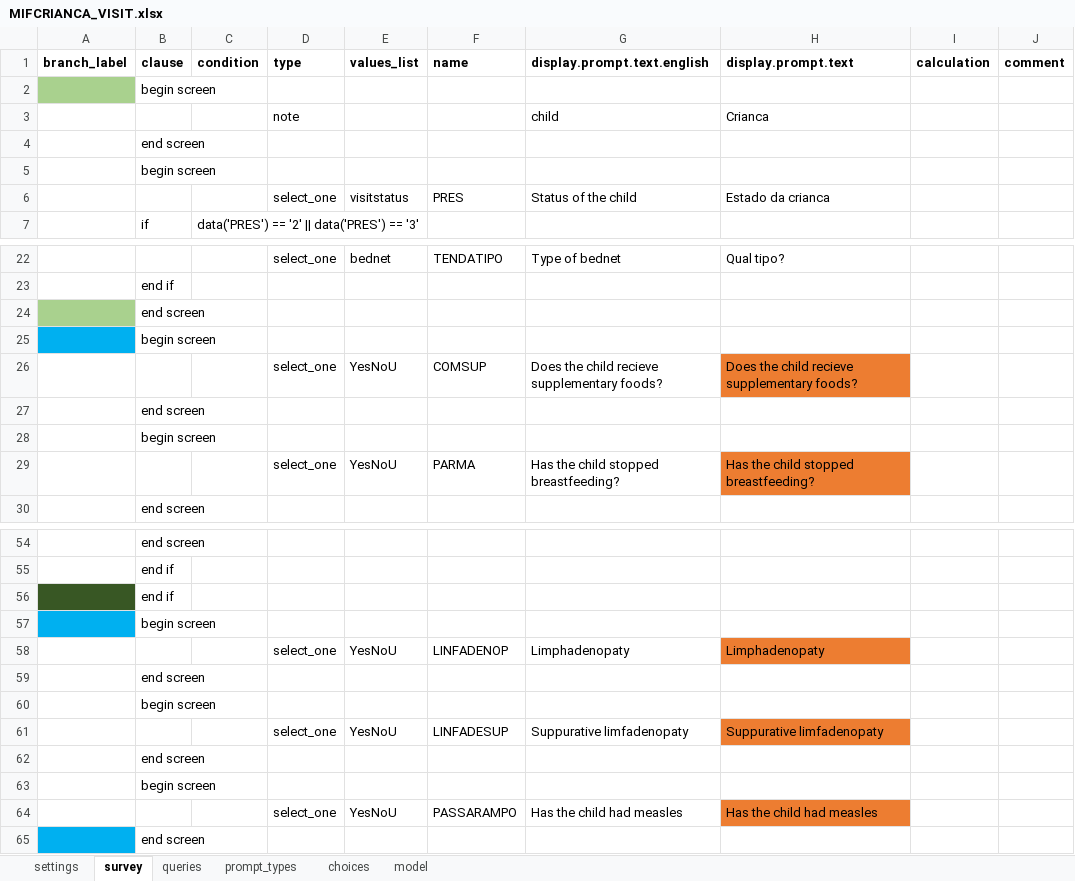
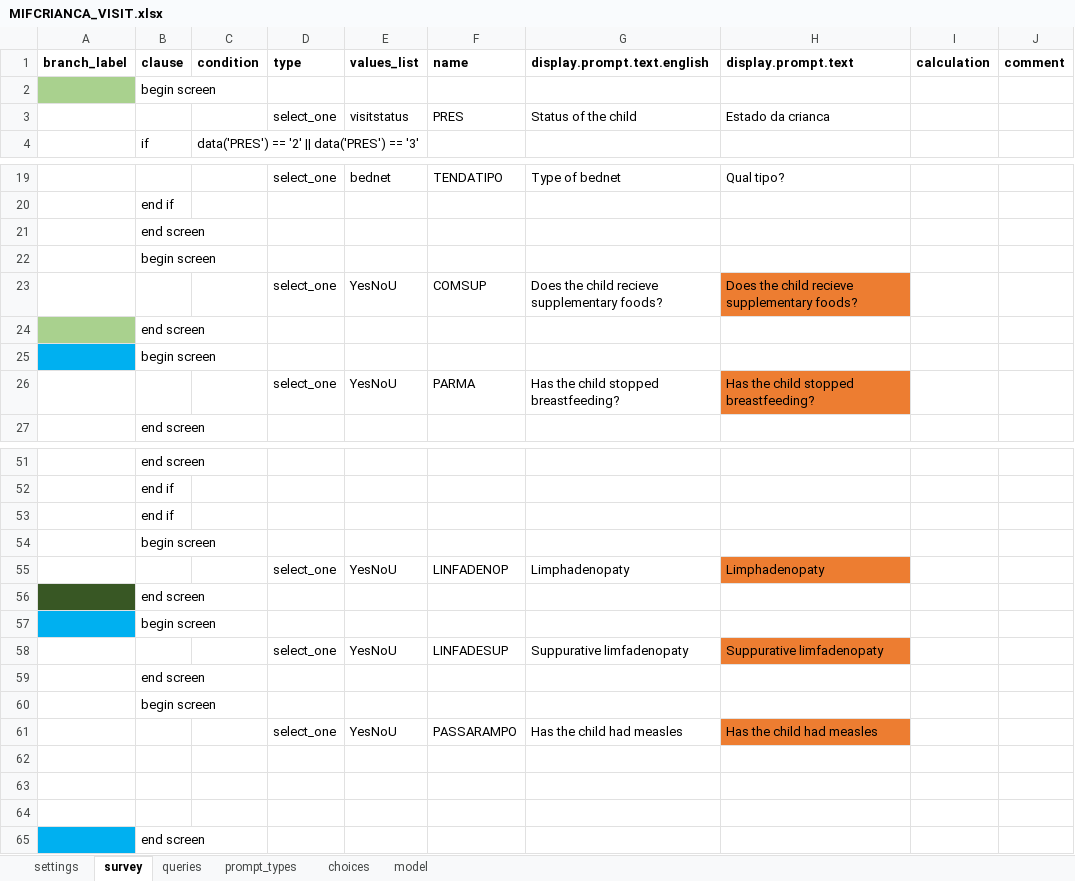
Before and after one commit to BandimHealthProject/EqM, an Excel workbook: app/config/tables/MIFCRIANCA_VISIT/forms/MIFCRIANCA_VISIT/MIFCRIANCA_VISIT.xlsx, sheet survey, drawn as a sheet; only a part is shown, gaps mark what is left out; values as stored, in another font and other column widths than the file's, no borders; removed rows and columns are numbered as before the commit, all else as after; the diff covers the shown part only; the diff names each change by its address in the sheet, - before the commit and + after, or states it on an @@ line.

Commit message:
fix2 MIFCRIANCA_VISIT

```diff
--- a/app/config/tables/MIFCRIANCA_VISIT/forms/MIFCRIANCA_VISIT/MIFCRIANCA_VISIT.xlsx (sheet survey)
+++ b/app/config/tables/MIFCRIANCA_VISIT/forms/MIFCRIANCA_VISIT/MIFCRIANCA_VISIT.xlsx (sheet survey)
-row 3:  |  |  | note |  |  | child | Crianca
-row 4:  | end screen
-row 5:  | begin screen
-A21 fill: #A9D18E
+A21 fill: none
-A22 fill: #00B0F0
+A22 fill: none
-A24 fill: none
+A24 fill: #A9D18E
-A25 fill: none
+A25 fill: #00B0F0
-A53 fill: #385724
+A53 fill: none
-A54 fill: #00B0F0
+A54 fill: none
-A56 fill: none
+A56 fill: #385724
-A57 fill: none
+A57 fill: #00B0F0
+row 62: (empty)
+row 63: (empty)
+row 64: (empty)
```
Also changed, not shown: cell formats elsewhere in this sheet, 4 other files.
